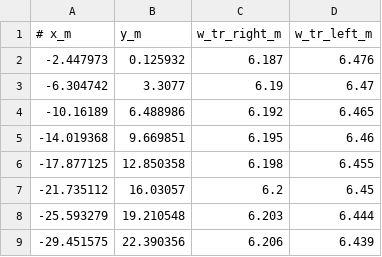
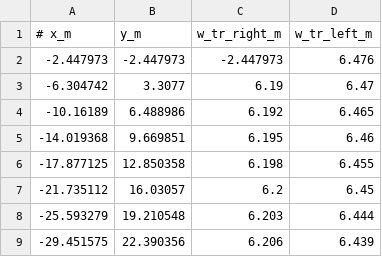
Before and after one commit to Jotis4000/racing-line-optimization, a CSV file: tracks/Budapest.csv, drawn as a sheet; only a part is shown.

```diff
--- a/tracks/Budapest.csv
+++ b/tracks/Budapest.csv
@@ -1,3 +1,3 @@
 # x_m,y_m,w_tr_right_m,w_tr_left_m
--2.447973,0.125932,6.187,6.476
+-2.447973,-2.447973,-2.447973,6.476
 -6.304742,3.3077,6.19,6.47
```
Also changed, not shown: 4 other files.
